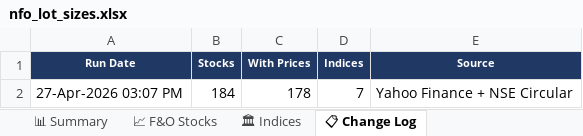
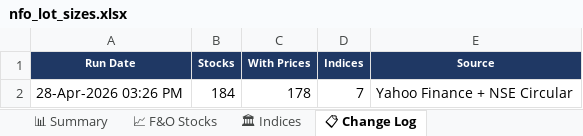
Before and after one commit to spurandhar0/nfo-lot-size-tracker, an Excel workbook: data/nfo_lot_sizes.xlsx, sheet 📋 Change Log, drawn as a sheet; values as stored, in another font and other column widths than the file's, no borders; the diff names each change by its address in the sheet, - before the commit and + after, or states it on an @@ line.

```diff
--- a/data/nfo_lot_sizes.xlsx (sheet 📋 Change Log)
+++ b/data/nfo_lot_sizes.xlsx (sheet 📋 Change Log)
-A2 (Run Date): 27-Apr-2026 03:07 PM
+A2 (Run Date): 28-Apr-2026 03:26 PM
```
Also changed, not shown: sheet 📈 F&O Stocks, sheet 📊 Summary, sheet 🏛 Indices, 1 other file.
